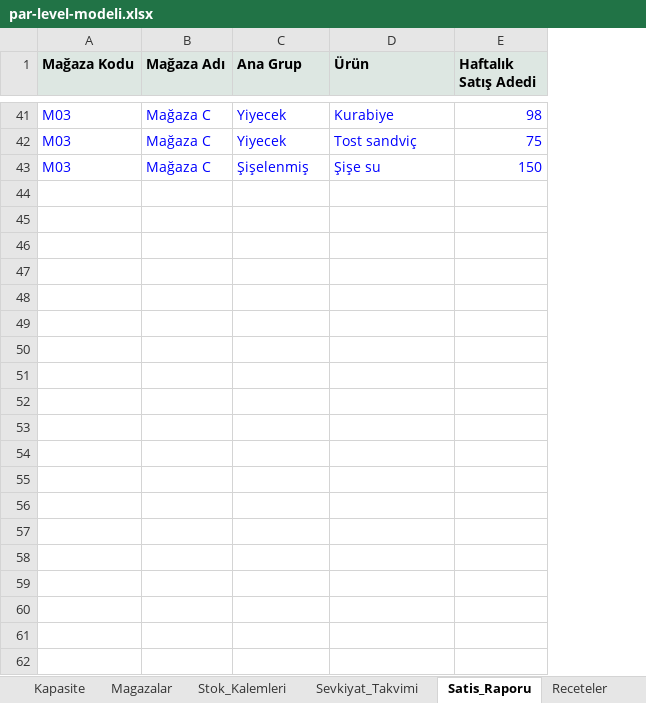
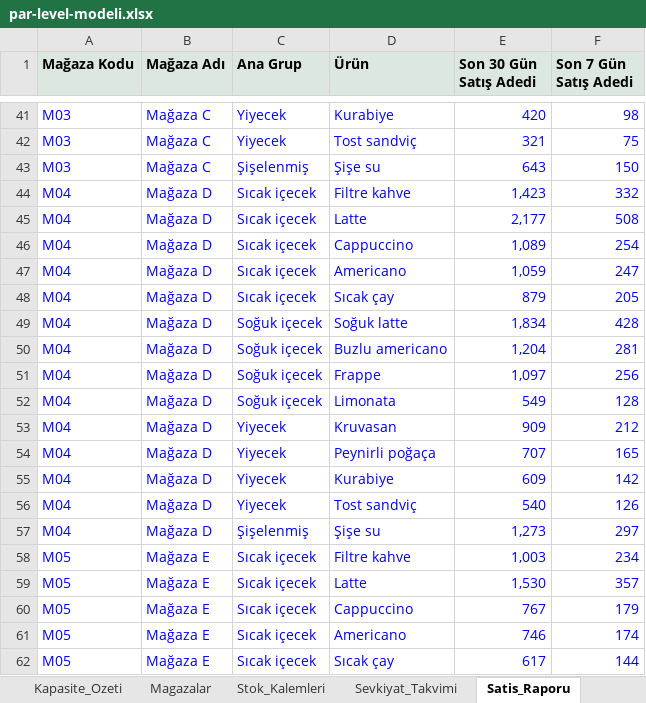
Before and after one commit to ozisciegealp-sys/store-par-level-model, an Excel workbook: par-level-modeli.xlsx, sheet Satis_Raporu, drawn as a sheet; only a part is shown, gaps mark what is left out; values as stored, in another font and other column widths than the file's, no borders; addresses are those after the commit; the diff covers the shown part only; the diff names each change by its address in the sheet, - before the commit and + after, or states it on an @@ line.

```diff
--- a/par-level-modeli.xlsx (sheet Satis_Raporu)
+++ b/par-level-modeli.xlsx (sheet Satis_Raporu)
+sheet tab: Kapasite_Ozeti
+column E (Son 30 Gün Satış Adedi), rows 41-43: 420 | 321 | 643
-F1: Haftalık Satış Adedi
+F1: Son 7 Gün Satış Adedi
+row 44: M04 | Mağaza D | Sıcak içecek | Filtre kahve | 1,423 | 332
+row 45: M04 | Mağaza D | Sıcak içecek | Latte | 2,177 | 508
+row 46: M04 | Mağaza D | Sıcak içecek | Cappuccino | 1,089 | 254
+row 47: M04 | Mağaza D | Sıcak içecek | Americano | 1,059 | 247
+row 48: M04 | Mağaza D | Sıcak içecek | Sıcak çay | 879 | 205
+row 49: M04 | Mağaza D | Soğuk içecek | Soğuk latte | 1,834 | 428
+row 50: M04 | Mağaza D | Soğuk içecek | Buzlu americano | 1,204 | 281
+row 51: M04 | Mağaza D | Soğuk içecek | Frappe | 1,097 | 256
+row 52: M04 | Mağaza D | Soğuk içecek | Limonata | 549 | 128
+row 53: M04 | Mağaza D | Yiyecek | Kruvasan | 909 | 212
+row 54: M04 | Mağaza D | Yiyecek | Peynirli poğaça | 707 | 165
+row 55: M04 | Mağaza D | Yiyecek | Kurabiye | 609 | 142
+row 56: M04 | Mağaza D | Yiyecek | Tost sandviç | 540 | 126
+row 57: M04 | Mağaza D | Şişelenmiş | Şişe su | 1,273 | 297
+row 58: M05 | Mağaza E | Sıcak içecek | Filtre kahve | 1,003 | 234
+row 59: M05 | Mağaza E | Sıcak içecek | Latte | 1,530 | 357
+row 60: M05 | Mağaza E | Sıcak içecek | Cappuccino | 767 | 179
+row 61: M05 | Mağaza E | Sıcak içecek | Americano | 746 | 174
+row 62: M05 | Mağaza E | Sıcak içecek | Sıcak çay | 617 | 144
```
Also changed, not shown: 9 added rows elsewhere in this sheet, sheet Par_Level, sheet Bolge_Ozet, sheet Receteler, sheet Kapasite, sheet Magazalar, sheet Ayarlar, 1 more sheet, 2 other files.
